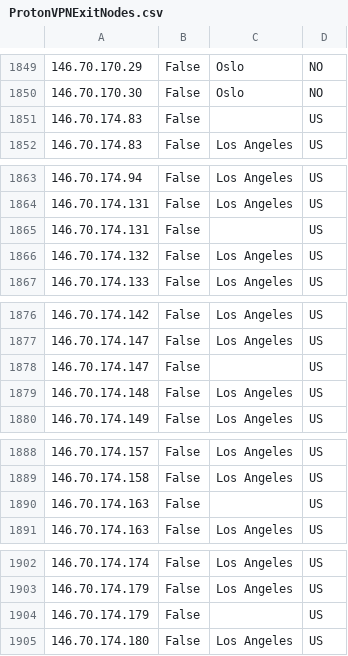
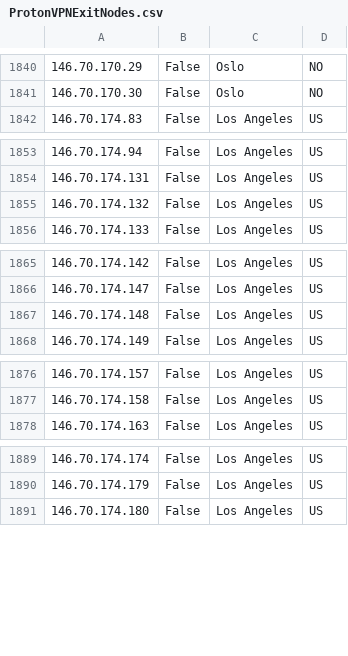
Before and after one commit to noodlemctwoodle/SentinelPublic, a CSV file: ExternalData/ProtonVPNExitNodes.csv, drawn as a sheet; only a part is shown, gaps mark what is left out; removed rows and columns are numbered as before the commit, all else as after; the diff covers the shown part only; the diff names each change by its address in the sheet, - before the commit and + after, or states it on an @@ line.

```diff
--- a/ExternalData/ProtonVPNExitNodes.csv
+++ b/ExternalData/ProtonVPNExitNodes.csv
-row 1851: 146.70.174.83 | False |  | US
-row 1865: 146.70.174.131 | False |  | US
-row 1878: 146.70.174.147 | False |  | US
-row 1890: 146.70.174.163 | False |  | US
-row 1904: 146.70.174.179 | False |  | US
```
Also changed, not shown: 8 added rows, 17 removed rows and 108 moved rows elsewhere in this file.
